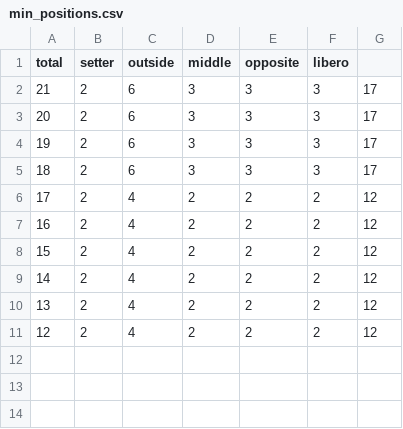
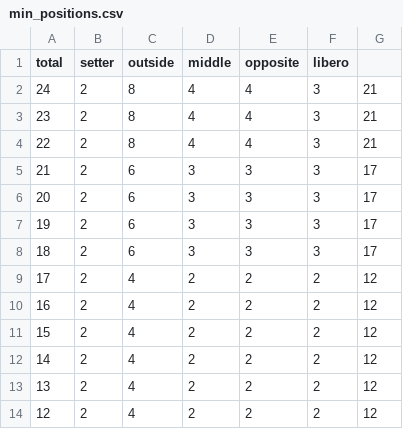
Before and after one commit to bnfalcone4/volleyapp, a CSV file: min_positions.csv, drawn as a sheet; the diff names each change by its address in the sheet, - before the commit and + after, or states it on an @@ line.

Commit message:
Added widget to adjust position limits

```diff
--- a/min_positions.csv
+++ b/min_positions.csv
+row 2: 24 | 2 | 8 | 4 | 4 | 3 | 21
+row 3: 23 | 2 | 8 | 4 | 4 | 3 | 21
+row 4: 22 | 2 | 8 | 4 | 4 | 3 | 21
```
Also changed, not shown: 3 other files.
